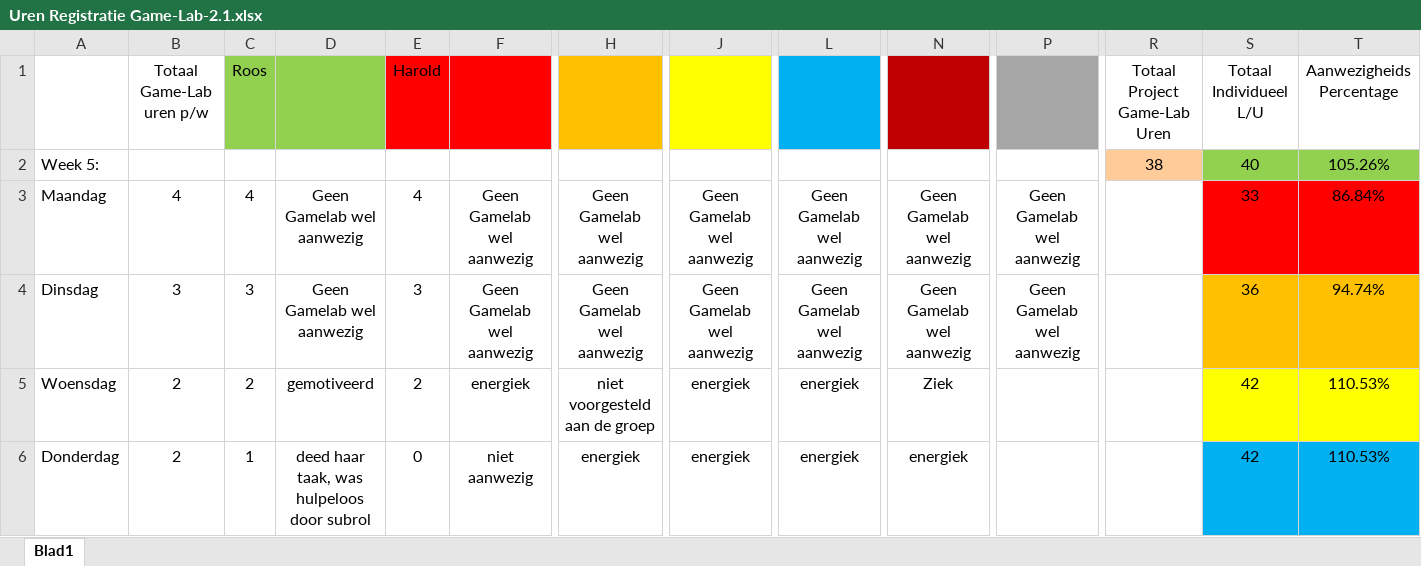
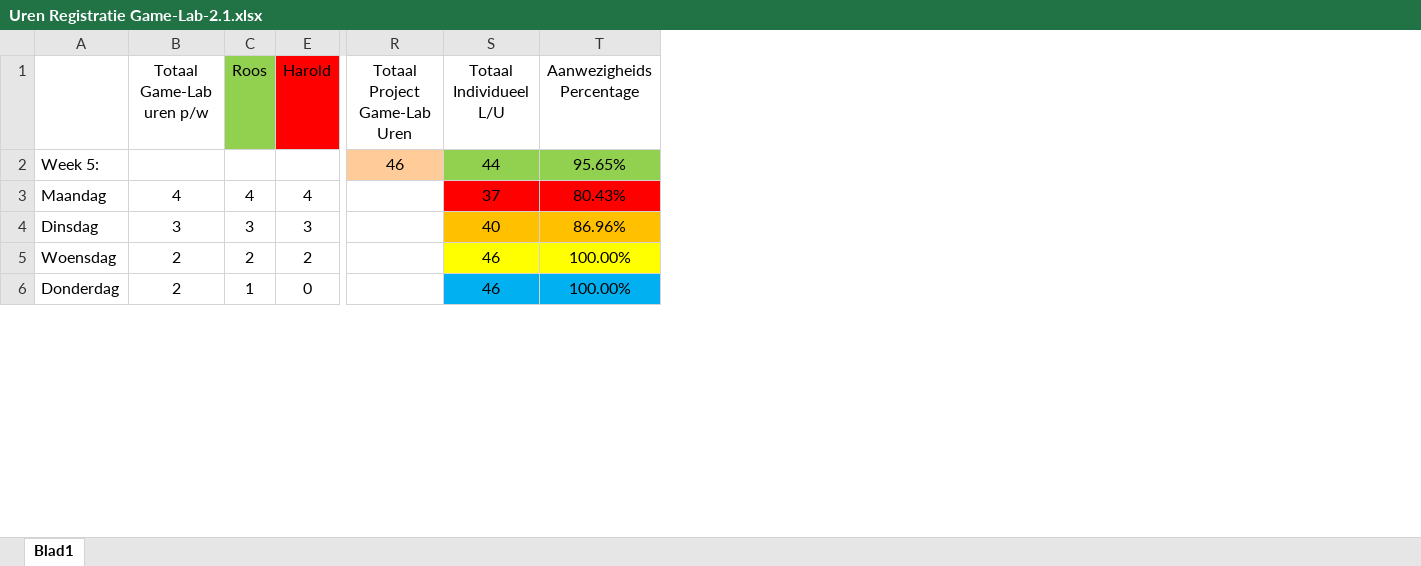
Before and after one commit to DanialVEVO/Gamelab2, an Excel workbook: Algemeen/Uren Registratie Game-Lab-2.1.xlsx, sheet Blad1, drawn as a sheet; only a part is shown, gaps mark what is left out; values as stored, in another font and other column widths than the file's, no borders; removed rows and columns are numbered as before the commit, all else as after; the diff covers the shown part only; the diff names each change by its address in the sheet, - before the commit and + after, or states it on an @@ line.

Commit message:
urenUpdate
.

```diff
--- a/Algemeen/Uren Registratie Game-Lab-2.1.xlsx (sheet Blad1)
+++ b/Algemeen/Uren Registratie Game-Lab-2.1.xlsx (sheet Blad1)
@@ column D hidden, rows 3-6: Geen Gamelab wel aanwezig | Geen Gamelab wel aanwezig | gemotiveerd | deed haar taak, was hulpeloos door subrol @@
@@ column F hidden, rows 3-6: Geen Gamelab wel aanwezig | Geen Gamelab wel aanwezig | energiek | niet aanwezig @@
@@ column H hidden, rows 3-6: Geen Gamelab wel aanwezig | Geen Gamelab wel aanwezig | niet voorgesteld aan de groep | energiek @@
@@ column J hidden, rows 3-6: Geen Gamelab wel aanwezig | Geen Gamelab wel aanwezig | energiek | energiek @@
@@ column L hidden, rows 3-6: Geen Gamelab wel aanwezig | Geen Gamelab wel aanwezig | energiek | energiek @@
@@ column N hidden, rows 3-6: Geen Gamelab wel aanwezig | Geen Gamelab wel aanwezig | Ziek | energiek @@
@@ column P hidden, rows 3-4: Geen Gamelab wel aanwezig | Geen Gamelab wel aanwezig @@
-R2 (Totaal Project Game-Lab Uren): 38
+R2 (Totaal Project Game-Lab Uren): 46
-S2 (Totaal Individueel L/U): 40
+S2 (Totaal Individueel L/U): 44
-T2 (Aanwezigheids Percentage): 105.26%
+T2 (Aanwezigheids Percentage): 95.65%
-S3 (Totaal Individueel L/U): 33
+S3 (Totaal Individueel L/U): 37
-T3 (Aanwezigheids Percentage): 86.84%
+T3 (Aanwezigheids Percentage): 80.43%
-S4 (Totaal Individueel L/U): 36
+S4 (Totaal Individueel L/U): 40
-T4 (Aanwezigheids Percentage): 94.74%
+T4 (Aanwezigheids Percentage): 86.96%
-S5:S6 (Totaal Individueel L/U): 42
+S5:S6 (Totaal Individueel L/U): 46
-T5:T6 (Aanwezigheids Percentage): 110.53%
+T5:T6 (Aanwezigheids Percentage): 100.00%
```
Also changed, not shown: 2 added rows, 2 removed rows and 5 edited cells elsewhere in this sheet, hidden cells.
